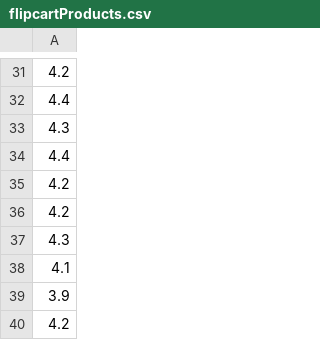
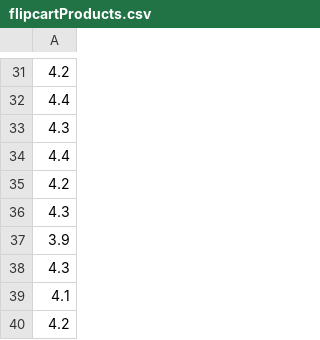
Before and after one commit to Darshana-BS/DN_cypress, a CSV file: Python/19thMarch/flipcartProducts.csv, drawn as a sheet; only a part is shown, gaps mark what is left out; removed rows and columns are numbered as before the commit, all else as after; the diff covers the shown part only; the diff names each change by its address in the sheet, - before the commit and + after, or states it on an @@ line.

```diff
--- a/Python/19thMarch/flipcartProducts.csv
+++ b/Python/19thMarch/flipcartProducts.csv
-row 36: 4.2
+row 36: 4.3
@@ row 39 moved to row 37: 3.9 @@
```
Also changed, not shown: 3 added rows, 3 removed rows, 1 moved row and 10 edited cells elsewhere in this file, 4 other files.
